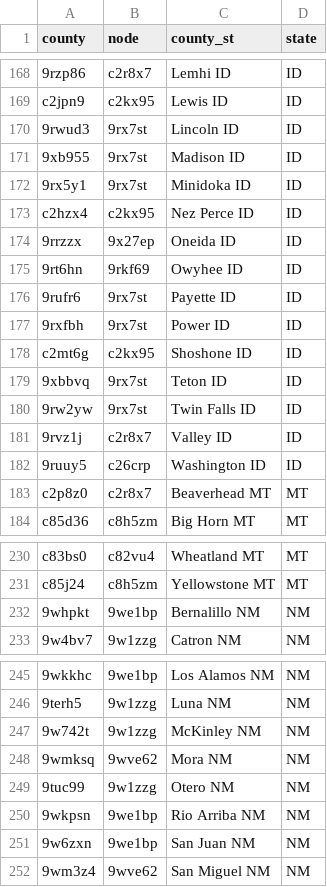
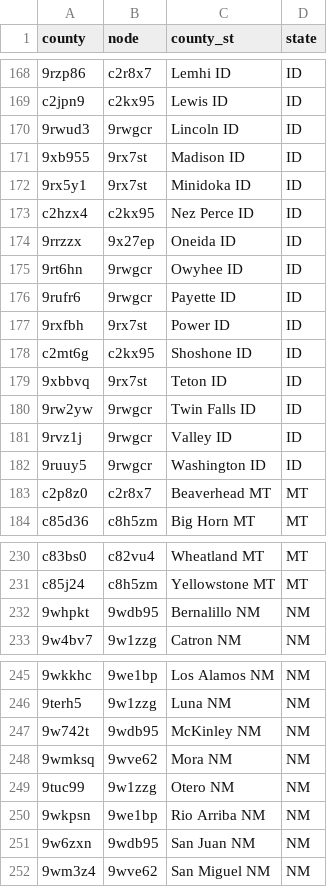
Before and after one commit to eudoxys/wecc240, a CSV file: wecc240/data/county_node.csv, drawn as a sheet; only a part is shown, gaps mark what is left out; the diff covers the shown part only; the diff names each change by its address in the sheet, - before the commit and + after, or states it on an @@ line.

```diff
--- a/wecc240/data/county_node.csv
+++ b/wecc240/data/county_node.csv
-B170 (node): 9rx7st
+B170 (node): 9rwgcr
-B175 (node): 9rkf69
+B175 (node): 9rwgcr
-B176 (node): 9rx7st
+B176 (node): 9rwgcr
-B180 (node): 9rx7st
+B180 (node): 9rwgcr
-B181 (node): c2r8x7
+B181 (node): 9rwgcr
-B182 (node): c26crp
+B182 (node): 9rwgcr
-B232 (node): 9we1bp
+B232 (node): 9wdb95
-B247 (node): 9w1zzg
+B247 (node): 9wdb95
-B251 (node): 9we1bp
+B251 (node): 9wdb95
```
Also changed, not shown: 13 edited cells elsewhere in this file, 6 other files.
